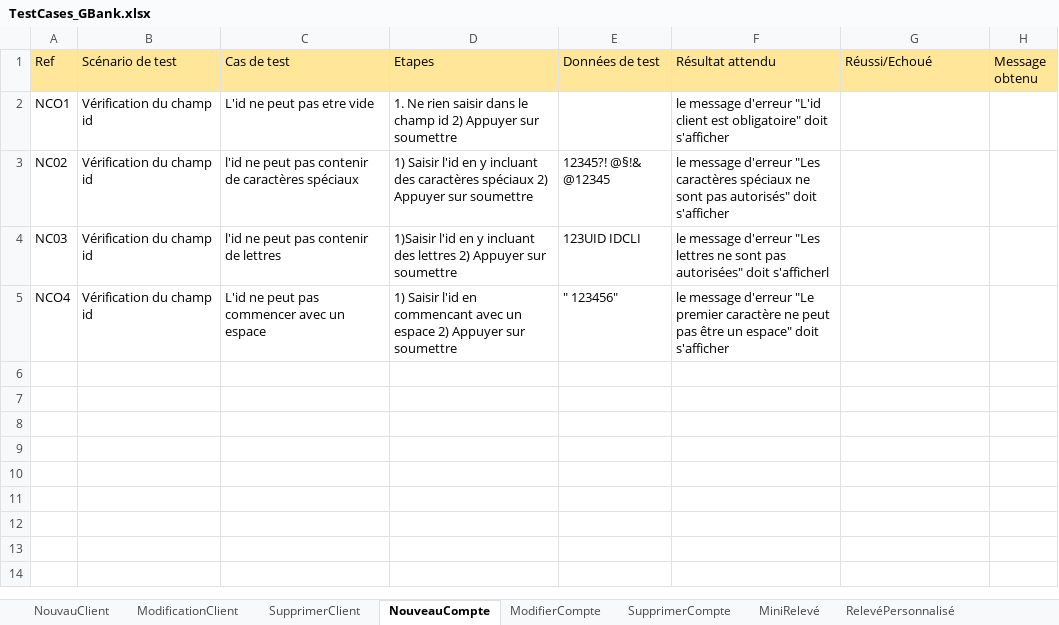
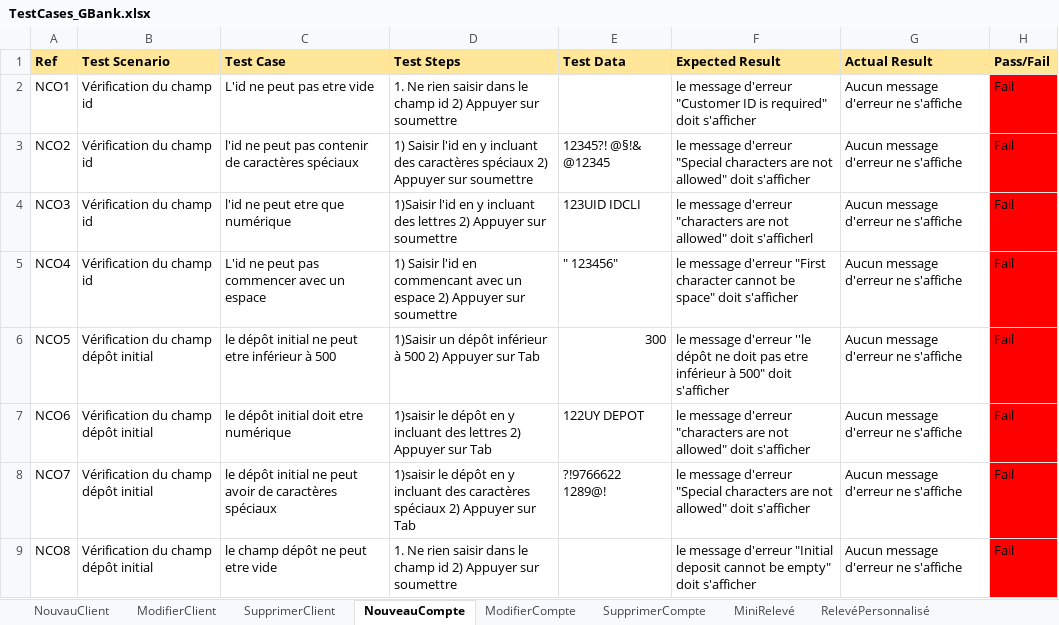
Before and after one commit to AissatouGassama/G99-bank-test-cases, an Excel workbook: TestCases_GBank.xlsx, sheet NouveauCompte, drawn as a sheet; values as stored, in another font and other column widths than the file's, no borders; the diff names each change by its address in the sheet, - before the commit and + after, or states it on an @@ line.

Commit message:
Mise à jour des cas de test et ajout du bugtracker

```diff
--- a/TestCases_GBank.xlsx (sheet NouveauCompte)
+++ b/TestCases_GBank.xlsx (sheet NouveauCompte)
-sheet tab: ModificationClient
+sheet tab: ModifierClient
-A1:H1 bold: off
+A1:H1 bold: on
-B1: Scénario de test
+B1: Test Scenario
-C1: Cas de test
+C1: Test Case
-D1: Etapes
+D1: Test Steps
-E1: Données de test
+E1: Test Data
-F1: Résultat attendu
+F1: Expected Result
-G1: Réussi/Echoué
+G1: Actual Result
-H1: Message obtenu
+H1: Pass/Fail
-F2 (Expected Result): …message d'erreur "L'id client est obligatoire" doit s'afficher
+F2 (Expected Result): …message d'erreur "Customer ID is required" doit s'afficher
-G2:G5 (Actual Result): (empty)
+G2:G5 (Actual Result): Aucun message d'erreur ne s'affiche
-H2:H5 (Pass/Fail): (empty)
+H2:H5 (Pass/Fail): Fail
-H2:H5 fill: none
+H2:H5 fill: #FF0000
-A3 (Ref): NC02
+A3 (Ref): NCO2
-F3 (Expected Result): …message d'erreur "Les caractères spéciaux ne sont pas autorisés" doit s'afficher
+F3 (Expected Result): …message d'erreur "Special characters are not allowed" doit s'afficher
-A4 (Ref): NC03
+A4 (Ref): NCO3
-C4 (Test Case): l'id ne peut pas contenir de lettres
+C4 (Test Case): l'id ne peut etre que numérique
-F4 (Expected Result): …message d'erreur "Les lettres ne sont pas autorisées" doit s'afficherl
+F4 (Expected Result): …message d'erreur "characters are not allowed" doit s'afficherl
-F5 (Expected Result): …message d'erreur "Le premier caractère ne peut pas être un espace" doit s'afficher
+F5 (Expected Result): …message d'erreur "First character cannot be space" doit s'afficher
+row 6: NCO5 | Vérification du champ dépôt initial | le dépôt initial ne peut etre inférieur à 500 | 1)Saisir un dépôt inférieur à 500 2) Appuyer sur Tab | 300 | le message d'erreur ''le dépôt ne doit pas etre inférieur à 500" doit s'afficher | Aucun message d'erreur ne s'affiche | Fail
+row 7: NCO6 | Vérification du champ dépôt initial | le dépôt initial doit etre numérique | 1)saisir le dépôt en y incluant des lettres 2) Appuyer sur Tab | 122UY DEPOT | le message d'erreur "characters are not allowed" doit s'afficher | Aucun message d'erreur ne s'affiche | Fail
+row 8: NCO7 | Vérification du champ dépôt initial | le dépôt initial ne peut avoir de caractères spéciaux | 1)saisir le dépôt en y incluant des caractères spéciaux 2) Appuyer sur Tab | ?!9766622 1289@! | le message d'erreur "Special characters are not allowed" doit s'afficher | Aucun message d'erreur ne s'affiche | Fail
+row 9: NCO8 | Vérification du champ dépôt initial | le champ dépôt ne peut etre vide | 1. Ne rien saisir dans le champ id 2) Appuyer sur soumettre |  | le message d'erreur "Initial deposit cannot be empty" doit s'afficher | Aucun message d'erreur ne s'affiche | Fail
```
Also changed, not shown: sheet Test Integration, sheet NouvauClient, sheet SupprimerCompte, sheet RelevéPersonnalisé, sheet ModifierCompte, sheet MiniRelevé, 1 more sheet, hidden cells, 2 other files.
